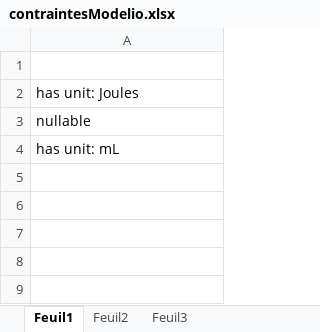
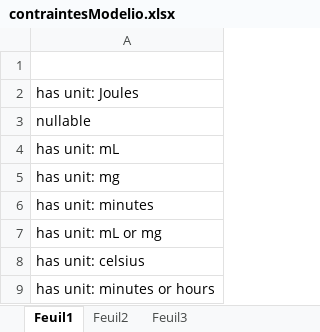
Before and after one commit to fherault/Diagram_UML_data_template, an Excel workbook: contraintesModelio.xlsx, sheet Feuil1, drawn as a sheet; values as stored, in another font and other column widths than the file's, no borders; the diff names each change by its address in the sheet, - before the commit and + after, or states it on an @@ line.

```diff
--- a/contraintesModelio.xlsx (sheet Feuil1)
+++ b/contraintesModelio.xlsx (sheet Feuil1)
+row 5: has unit: mg
+row 6: has unit: minutes
+row 7: has unit: mL or mg
+row 8: has unit: celsius
+row 9: has unit: minutes or hours
```
Also changed, not shown: 20 other files.
